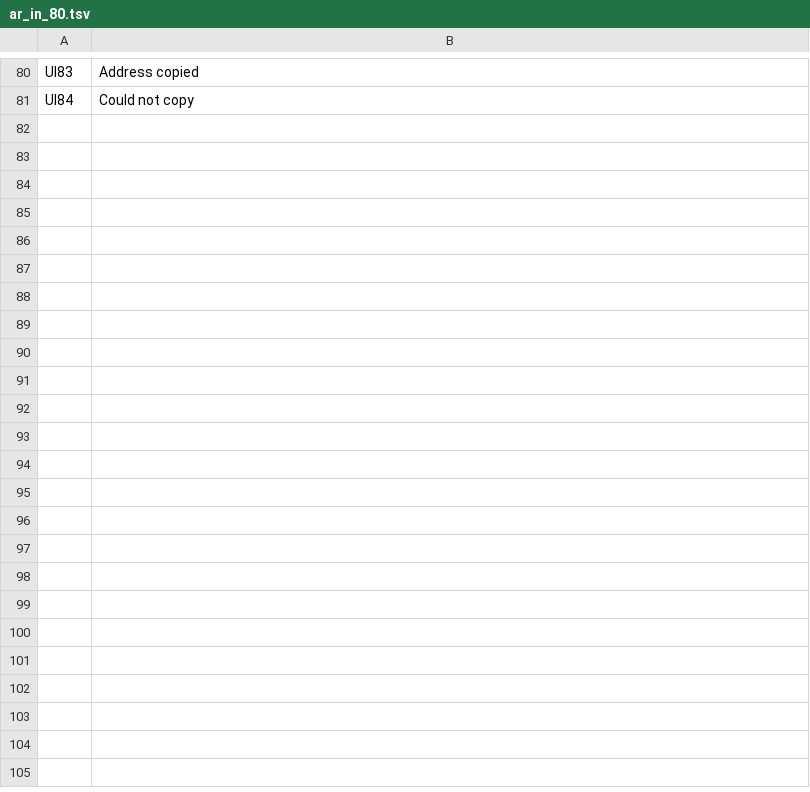
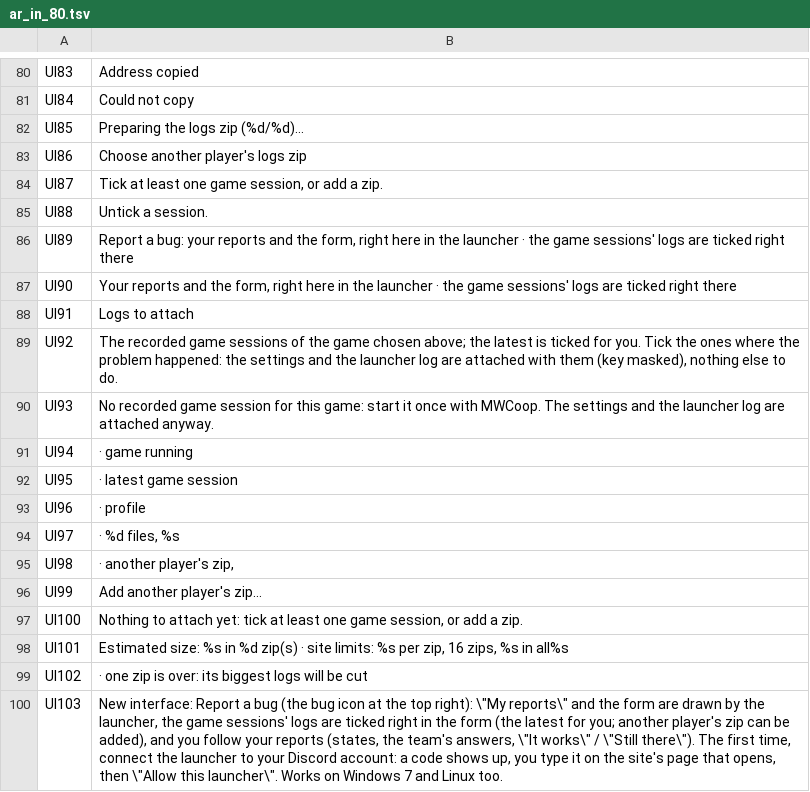
Before and after one commit to Parricidium/MWCoop, a TSV file: run/ar/ar_in_80.tsv, drawn as a sheet; only a part is shown, gaps mark what is left out.

```diff
--- a/run/ar/ar_in_80.tsv
+++ b/run/ar/ar_in_80.tsv
@@ -81 +81,20 @@ UI83	Address copied
 UI84	Could not copy
+UI85	Preparing the logs zip (%d/%d)…
+UI86	Choose another player's logs zip
+UI87	Tick at least one game session, or add a zip.
+UI88	Untick a session.
+UI89	Report a bug: your reports and the form, right here in the launcher · the game sessions' logs are ticked right there
+UI90	Your reports and the form, right here in the launcher · the game sessions' logs are ticked right there
+UI91	Logs to attach
+UI92	The recorded game sessions of the game chosen above; the latest is ticked for you. Tick the ones where the problem happened: the settings and the launcher log are attached with them (key masked), nothing else to do.
+UI93	No recorded game session for this game: start it once with MWCoop. The settings and the launcher log are attached anyway.
+UI94	 · game running
+UI95	 · latest game session
+UI96	 · profile
+UI97	 · %d files, %s
+UI98	 · another player's zip,
+UI99	Add another player's zip…
+UI100	Nothing to attach yet: tick at least one game session, or add a zip.
+UI101	Estimated size: %s in %d zip(s) · site limits: %s per zip, 16 zips, %s in all%s
+UI102	 · one zip is over: its biggest logs will be cut
+UI103	New interface: Report a bug (the bug icon at the top right): \"My reports\" and the form are drawn by the launcher, the game sessions' logs are ticked right in the form (the latest for you; another player's zip can be added), and you follow your reports (states, the team's answers, \"It works\" / \"Still there\"). The first time, connect the launcher to your Discord account: a code shows up, you type it on the site's page that opens, then \"Allow this launcher\". Works on Windows 7 and Linux too.
```
Also changed, not shown: run/ar/ar_launcher.tsv, run/ar/ar_out_80.tsv, 8 other files.
